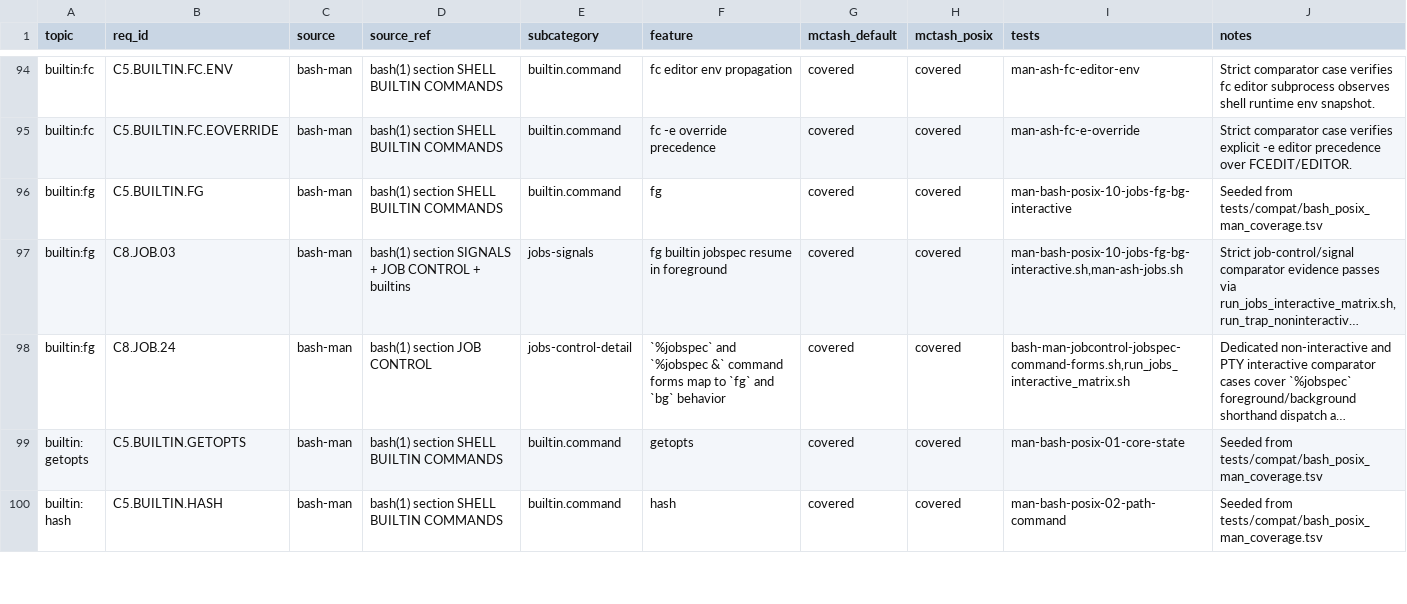
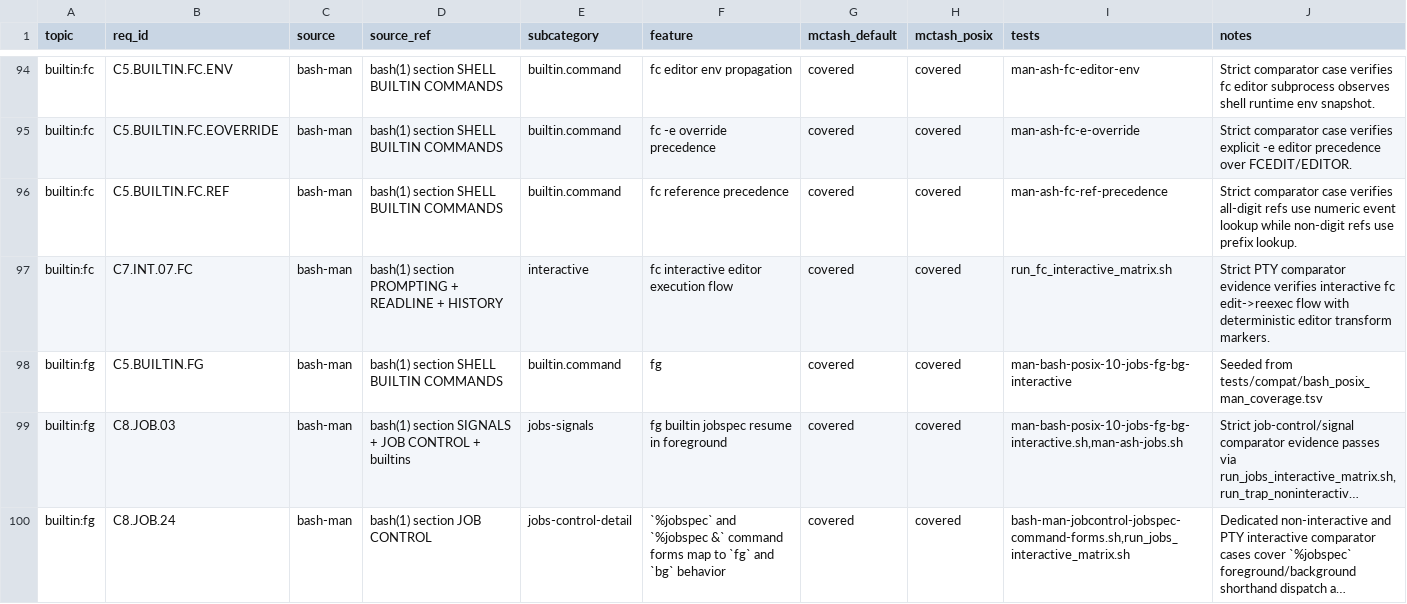
Before and after one commit to samliddicott/mcpash, a TSV file: docs/specs/feature-index.tsv, drawn as a sheet; only a part is shown, gaps mark what is left out; the shorter side is filled out with more unchanged rows; long unchanged cells end in ….

Commit message:
fc hardening: add ref-precedence row, PTY interactive lane, and status closure

```diff
--- a/docs/specs/feature-index.tsv
+++ b/docs/specs/feature-index.tsv
@@ -95,2 +95,4 @@ builtin:fc	C5.BUILTIN.FC.ENV	bash-man	bash(1) section SHELL BUILTIN COMMANDS	bui
 builtin:fc	C5.BUILTIN.FC.EOVERRIDE	bash-man	bash(1) section SHELL BUILTIN COMMANDS	builtin.command	fc -e override precedence	covered	covered	man-ash-fc-e-override	Strict comparator case verifies explicit -e editor precedence over FCEDIT/EDITOR.
+builtin:fc	C5.BUILTIN.FC.REF	bash-man	bash(1) section SHELL BUILTIN COMMANDS	builtin.command	fc reference precedence	covered	covered	man-ash-fc-ref-precedence	Strict comparator case verifies all-digit refs use numeric event lookup while non-digit refs use prefix lookup.
+builtin:fc	C7.INT.07.FC	bash-man	bash(1) section PROMPTING + READLINE + HISTORY	interactive	fc interactive editor execution flow	covered	covered	run_fc_interactive_matrix.sh	Strict PTY comparator evidence verifies interactive fc edit->reexec flow with deterministic editor transform markers.
 builtin:fg	C5.BUILTIN.FG	bash-man	bash(1) section SHELL BUILTIN COMMANDS	builtin.command	fg	covered	covered	man-bash-posix-10-jobs-fg-bg-interactive	Seeded from tests/compat/bash_posix_man_coverage.tsv
```
Also changed, not shown: docs/specs/bash-man-implementation-matrix.tsv, docs/specs/bash-man-requirements.tsv, 10 other files.
